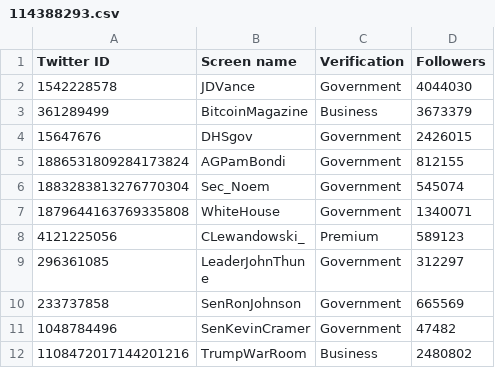
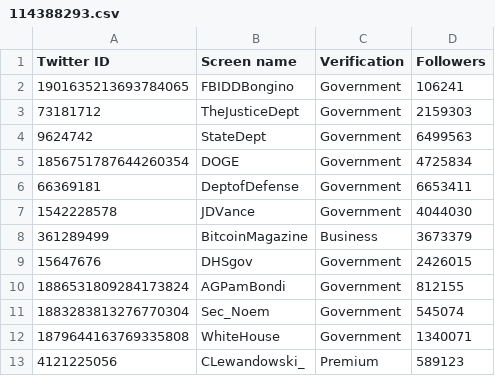
Before and after one commit to travisbrown/fashfollows, a CSV file: data/current/114388293.csv, drawn as a sheet; only a part is shown; the shorter side is filled out with more unchanged rows.

```diff
--- a/data/current/114388293.csv
+++ b/data/current/114388293.csv
@@ -1,2 +1,7 @@
 Twitter ID,Screen name,Verification,Followers
+1901635213693784065,FBIDDBongino,Government,106241
+73181712,TheJusticeDept,Government,2159303
+9624742,StateDept,Government,6499563
+1856751787644260354,DOGE,Government,4725834
+66369181,DeptofDefense,Government,6653411
 1542228578,JDVance,Government,4044030
```
Also changed, not shown: data/current/1500867239674843143.csv, data/current/1518709627927633920.csv, 52 other files.
